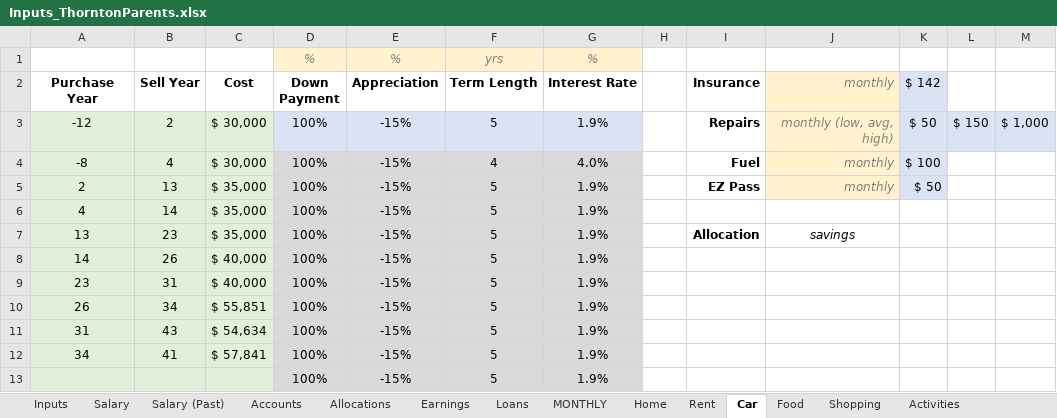
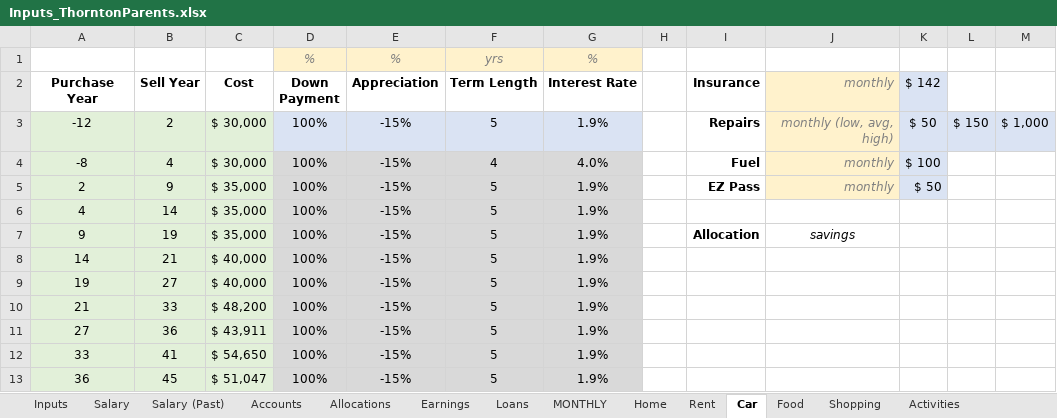
Before and after one commit to rthornton3i/personalFinances, an Excel workbook: python/Inputs/Inputs_ThorntonParents.xlsx, sheet Car, drawn as a sheet; values as stored, in another font and other column widths than the file's, no borders; the diff names each change by its address in the sheet, - before the commit and + after, or states it on an @@ line.

```diff
--- a/python/Inputs/Inputs_ThorntonParents.xlsx (sheet Car)
+++ b/python/Inputs/Inputs_ThorntonParents.xlsx (sheet Car)
-B5 (Sell Year): 13
+B5 (Sell Year): 9
-A7 (Purchase Year): 13
+A7 (Purchase Year): 9
-B7 (Sell Year): 23
+B7 (Sell Year): 19
-B8 (Sell Year): 26
+B8 (Sell Year): 21
-A9 (Purchase Year): 23
+A9 (Purchase Year): 19
-B9 (Sell Year): 31
+B9 (Sell Year): 27
-A10 (Purchase Year): 26
+A10 (Purchase Year): 21
-B10 (Sell Year): 34
+B10 (Sell Year): 33
-C10 (Cost): $ 55,851
+C10 (Cost): $ 48,200
-A11 (Purchase Year): 31
+A11 (Purchase Year): 27
-B11 (Sell Year): 43
+B11 (Sell Year): 36
-C11 (Cost): $ 54,634
+C11 (Cost): $ 43,911
-A12 (Purchase Year): 34
+A12 (Purchase Year): 33
-C12 (Cost): $ 57,841
+C12 (Cost): $ 54,650
-A13 (Purchase Year): (empty)
+A13 (Purchase Year): 36
-B13 (Sell Year): (empty)
+B13 (Sell Year): 45
-C13 (Cost): (empty)
+C13 (Cost): $ 51,047
```
Also changed, not shown: sheet Salary, sheet Inputs, sheet Accounts, python/Inputs/Inputs.xlsx, 1 other file.
